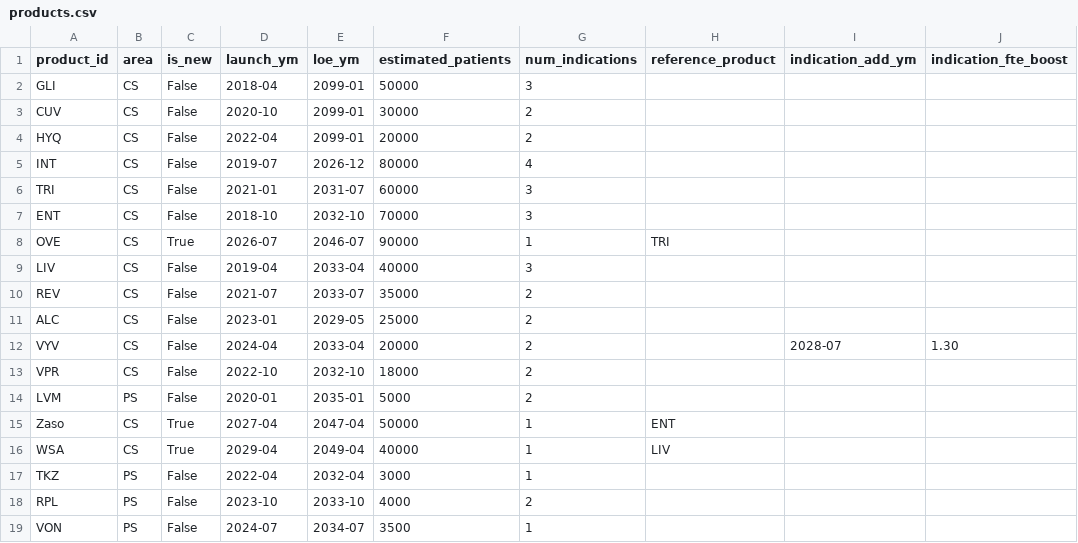
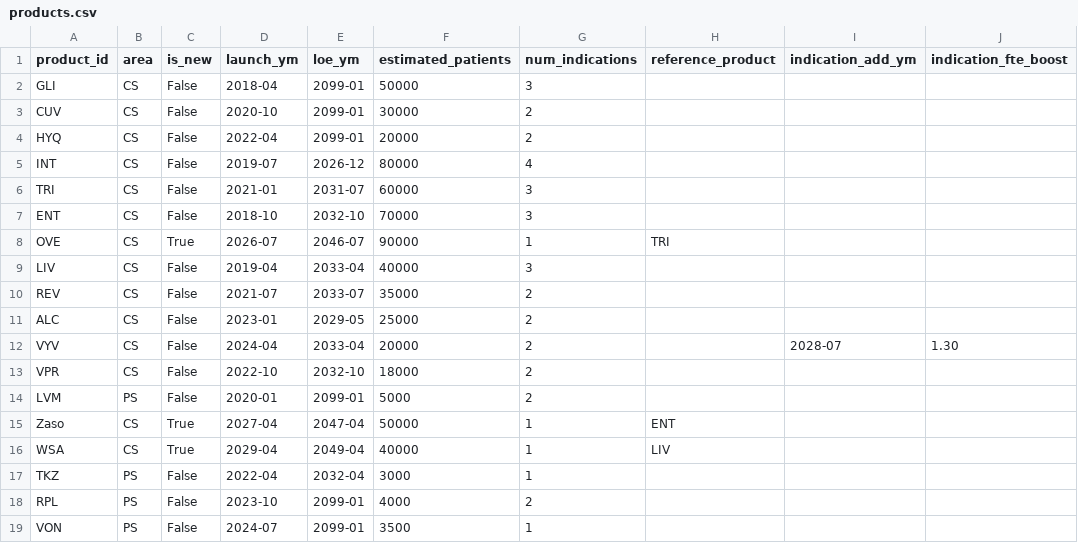
Before and after one commit to satonuma/resource_aloc, a CSV file: products.csv, drawn as a sheet; only a part is shown; the diff names each change by its address in the sheet, - before the commit and + after, or states it on an @@ line.

```diff
--- a/products.csv
+++ b/products.csv
-E14 (loe_ym): 2035-01
+E14 (loe_ym): 2099-01
-E18 (loe_ym): 2033-10
+E18 (loe_ym): 2099-01
-E19 (loe_ym): 2034-07
+E19 (loe_ym): 2099-01
```
Also changed, not shown: output/fy2029_area_fy.csv, output/fy2029_fte_detail.csv, 4 other files.
